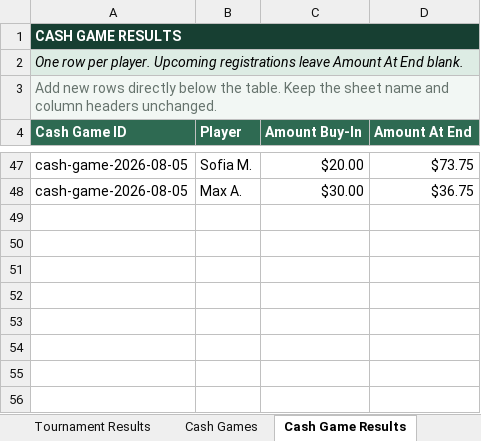
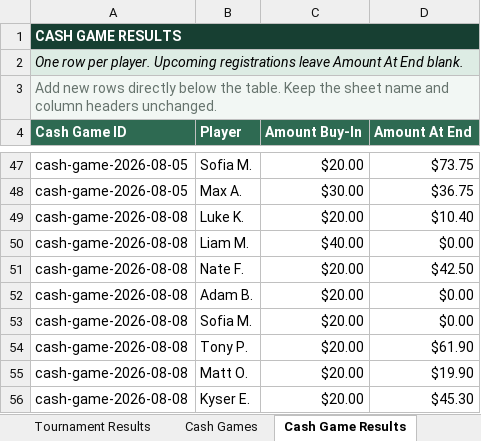
Before and after one commit to matthewoliver01/a-town-poker-site, an Excel workbook: data/source/a-town-poker-data.xlsx, sheet Cash Game Results, drawn as a sheet; only a part is shown, gaps mark what is left out; values as stored, in another font and other column widths than the file's, no borders; table styles not drawn; the diff names each change by its address in the sheet, - before the commit and + after, or states it on an @@ line.

```diff
--- a/data/source/a-town-poker-data.xlsx (sheet Cash Game Results)
+++ b/data/source/a-town-poker-data.xlsx (sheet Cash Game Results)
+row 49: cash-game-2026-08-08 | Luke K. | $20.00 | $10.40
+row 50: cash-game-2026-08-08 | Liam M. | $40.00 | $0.00
+row 51: cash-game-2026-08-08 | Nate F. | $20.00 | $42.50
+row 52: cash-game-2026-08-08 | Adam B. | $20.00 | $0.00
+row 53: cash-game-2026-08-08 | Sofia M. | $20.00 | $0.00
+row 54: cash-game-2026-08-08 | Tony P. | $20.00 | $61.90
+row 55: cash-game-2026-08-08 | Matt O. | $20.00 | $19.90
+row 56: cash-game-2026-08-08 | Kyser E. | $20.00 | $45.30
```
Also changed, not shown: sheet Cash Games, sheet Start Here, 2 other files.
